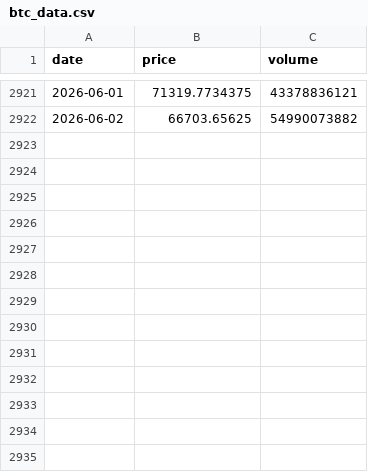
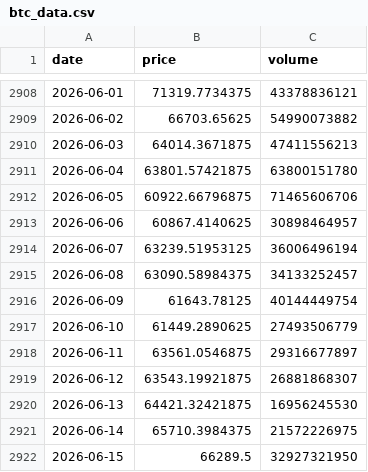
Before and after one commit to rdmgomes/Dashboard, a CSV file: btc_data.csv, drawn as a sheet; only a part is shown, gaps mark what is left out; the diff covers the shown part only; the diff names each change by its address in the sheet, - before the commit and + after, or states it on an @@ line.

```diff
--- a/btc_data.csv
+++ b/btc_data.csv
+row 2910: 2026-06-03 | 64014.3671875 | 47411556213
+row 2911: 2026-06-04 | 63801.57421875 | 63800151780
+row 2912: 2026-06-05 | 60922.66796875 | 71465606706
+row 2913: 2026-06-06 | 60867.4140625 | 30898464957
+row 2914: 2026-06-07 | 63239.51953125 | 36006496194
+row 2915: 2026-06-08 | 63090.58984375 | 34133252457
+row 2916: 2026-06-09 | 61643.78125 | 40144449754
+row 2917: 2026-06-10 | 61449.2890625 | 27493506779
+row 2918: 2026-06-11 | 63561.0546875 | 29316677897
+row 2919: 2026-06-12 | 63543.19921875 | 26881868307
+row 2920: 2026-06-13 | 64421.32421875 | 16956245530
+row 2921: 2026-06-14 | 65710.3984375 | 21572226975
+row 2922: 2026-06-15 | 66289.5 | 32927321950
```
Also changed, not shown: 13 removed rows elsewhere in this file.
